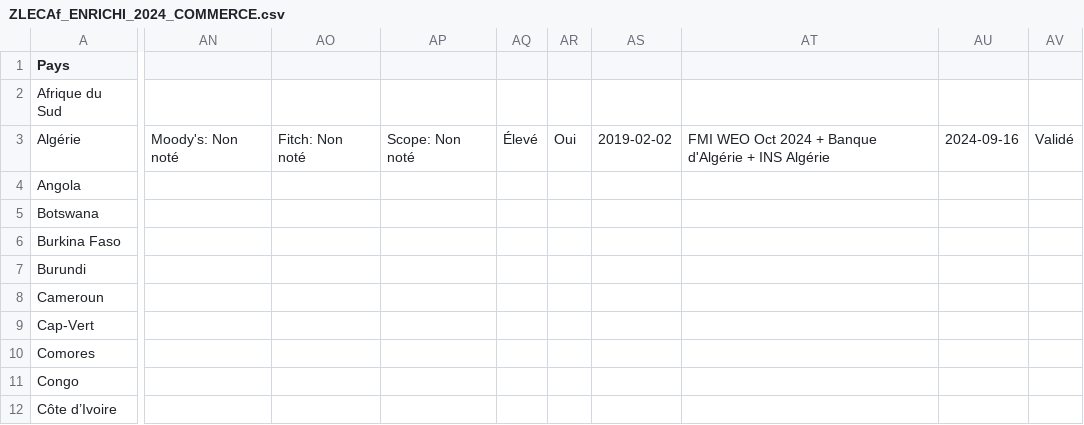
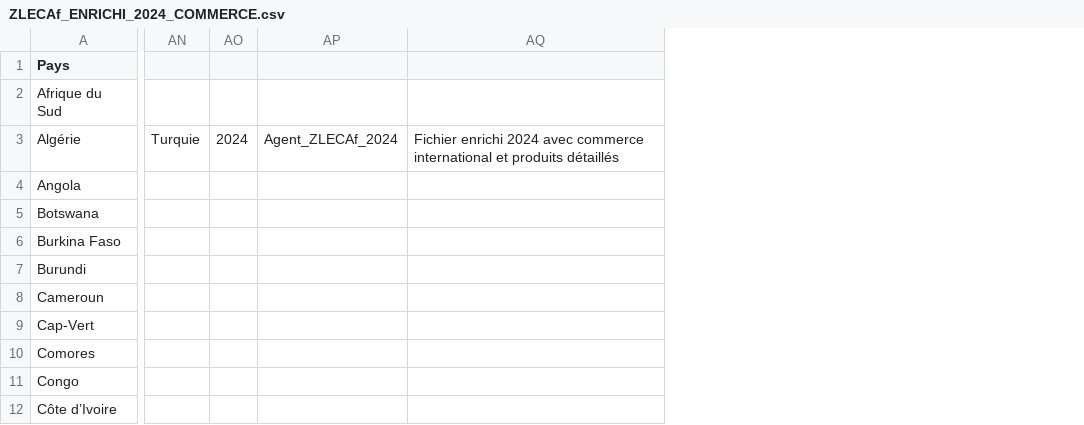
Before and after one commit to aouggad-web/zlecaf-project-, a CSV file: ZLECAf_ENRICHI_2024_COMMERCE.csv, drawn as a sheet; only a part is shown, gaps mark what is left out; removed rows and columns are numbered as before the commit, all else as after; the diff covers the shown part only; the diff names each change by its address in the sheet, - before the commit and + after, or states it on an @@ line.

```diff
--- a/ZLECAf_ENRICHI_2024_COMMERCE.csv
+++ b/ZLECAf_ENRICHI_2024_COMMERCE.csv
-column AN, row 3: Moody's: Non noté
-column AO, row 3: Fitch: Non noté
-column AP, row 3: Scope: Non noté
-column AQ, row 3: Élevé
-column AR, row 3: Oui
-column AS, row 3: 2019-02-02
-column AT, row 3: FMI WEO Oct 2024 + Banque d'Algérie + INS Algérie
-column AU, row 3: 2024-09-16
-column AV, row 3: Validé
+column AN, row 3: Turquie
+column AO, row 3: 2024
+column AP, row 3: Agent_ZLECAf_2024
+column AQ, row 3: Fichier enrichi 2024 avec commerce international et produits détaillés
```
Also changed, not shown: 29 edited cells elsewhere in this file.
